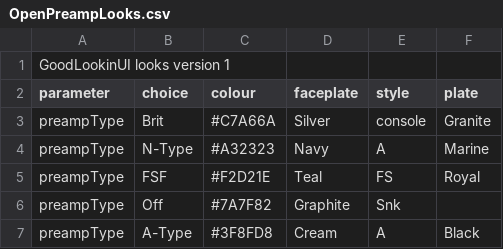
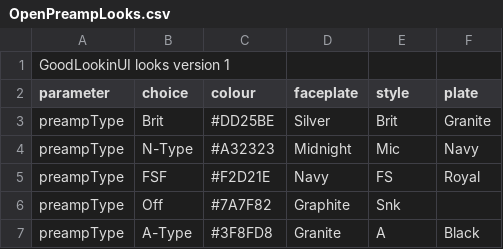
Before and after one commit to MistaMin/OpenPreamp, a CSV file: Designs/OpenPreampLooks.csv, drawn as a sheet.

```diff
--- a/Designs/OpenPreampLooks.csv
+++ b/Designs/OpenPreampLooks.csv
@@ -2,6 +2,6 @@ GoodLookinUI looks version 1
 parameter,choice,colour,faceplate,style,plate
-"preampType","Brit","#C7A66A","Silver","console","Granite"
-"preampType","N-Type","#A32323","Navy","A","Marine"
-"preampType","FSF","#F2D21E","Teal","FS","Royal"
+"preampType","Brit","#DD25BE","Silver","Brit","Granite"
+"preampType","N-Type","#A32323","Midnight","Mic","Navy"
+"preampType","FSF","#F2D21E","Navy","FS","Royal"
 "preampType","Off","#7A7F82","Graphite","Snk",""
-"preampType","A-Type","#3F8FD8","Cream","A","Black"
+"preampType","A-Type","#3F8FD8","Granite","A","Black"
```
Also changed, not shown: Designs/OpenPreampKnobs.csv, 3 other files.
